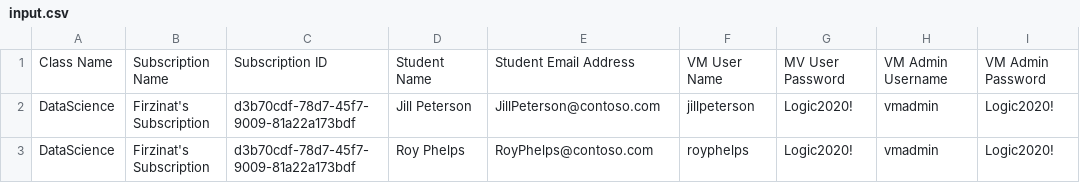
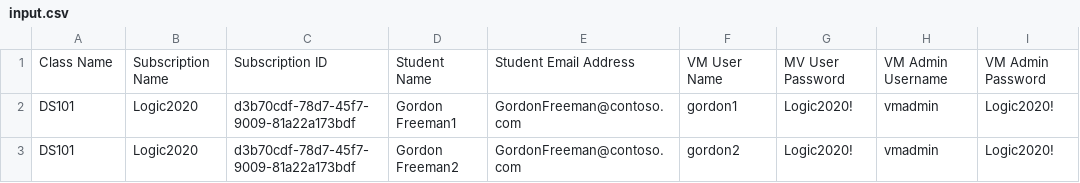
Before and after one commit to microsoft/AcademicContent, a CSV file: Scripts/Bulk-Sandbox-Deployment-Automation-Bash/input.csv, drawn as a sheet; only a part is shown; the diff names each change by its address in the sheet, - before the commit and + after, or states it on an @@ line.

```diff
--- a/Scripts/Bulk-Sandbox-Deployment-Automation-Bash/input.csv
+++ b/Scripts/Bulk-Sandbox-Deployment-Automation-Bash/input.csv
-A2:A3: DataScience
+A2:A3: DS101
-B2:B3: Firzinat's Subscription
+B2:B3: Logic2020
-D2: Jill Peterson
+D2: Gordon Freeman1
-E2: JillPeterson@contoso.com
+E2: GordonFreeman@contoso.com
-F2: jillpeterson
+F2: gordon1
-D3: Roy Phelps
+D3: Gordon Freeman2
-E3: RoyPhelps@contoso.com
+E3: GordonFreeman@contoso.com
-F3: royphelps
+F3: gordon2
```
Also changed, not shown: Scripts/Bulk-Sandbox-Deployment-Automation-Bash/input-files-examples/input-100-vm.csv, Scripts/Bulk-Sandbox-Deployment-Automation-Bash/input-files-examples/input-2-vm.csv, 2 other files.
